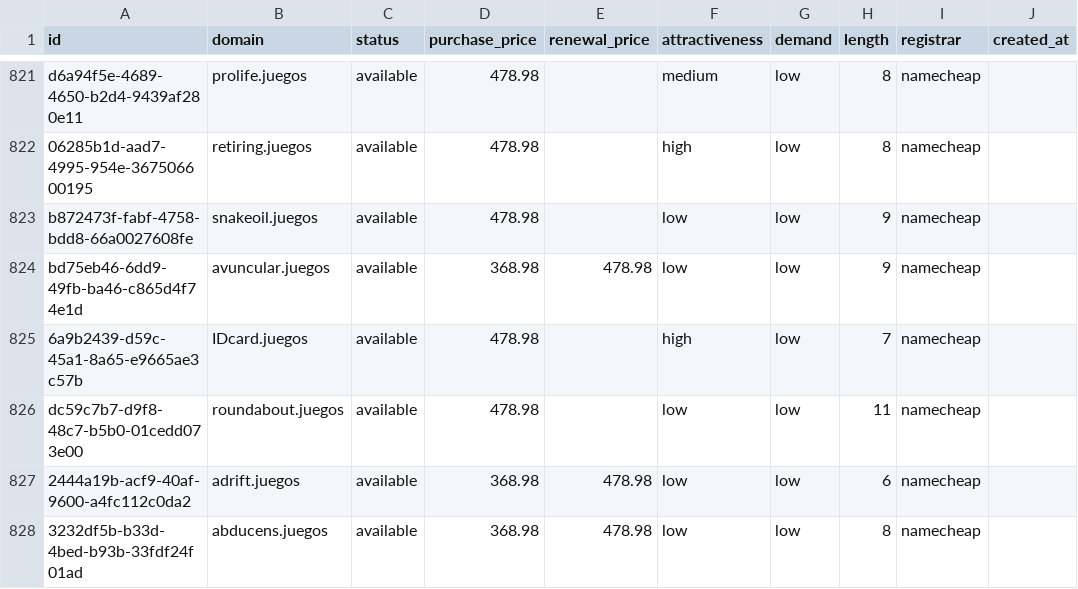
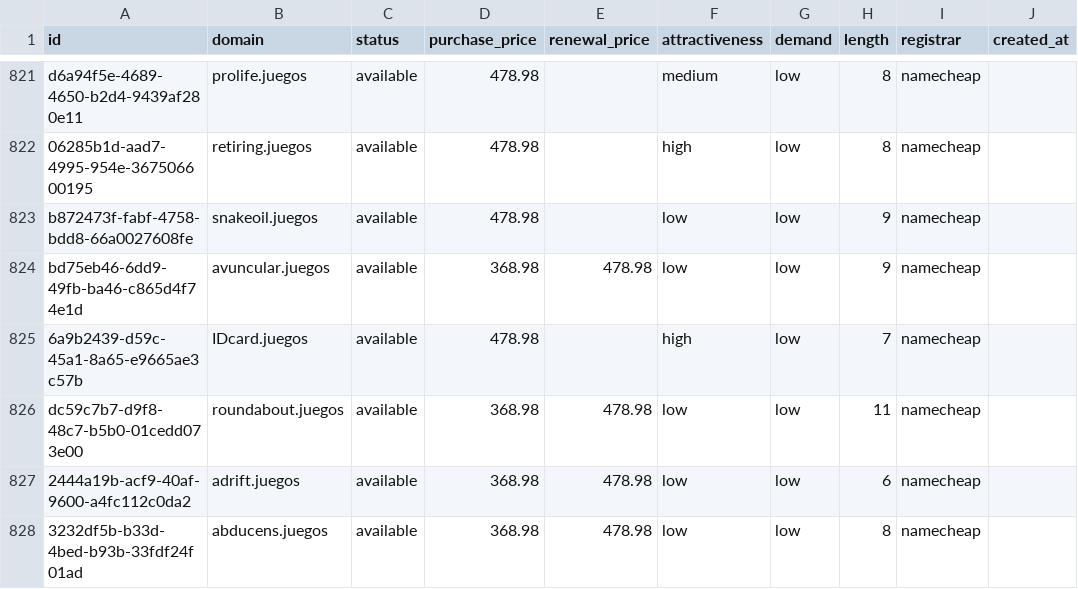
Before and after one commit to UniqueDomains/juegos-oneword-domains, a CSV file: juegos.csv, drawn as a sheet; only a part is shown, gaps mark what is left out; the diff names each change by its address in the sheet, - before the commit and + after, or states it on an @@ line.

Commit message:
Domains update

```diff
--- a/juegos.csv
+++ b/juegos.csv
-D826 (purchase_price): 478.98
+D826 (purchase_price): 368.98
-E826 (renewal_price): (empty)
+E826 (renewal_price): 478.98
```
Also changed, not shown: 4 other files.
